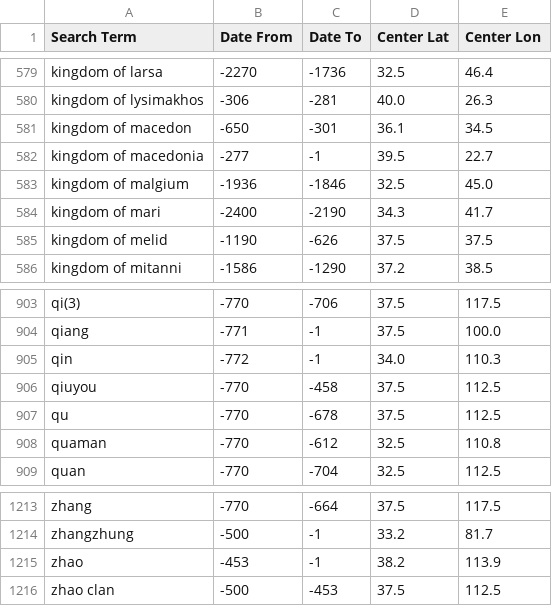
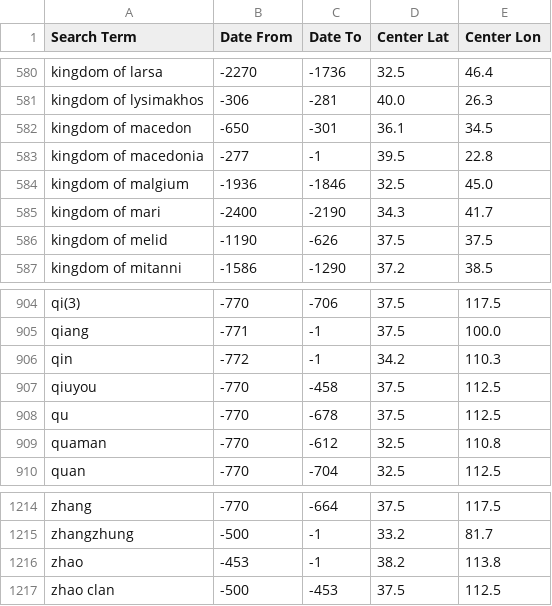
Before and after one commit to cgsoares49/historical-map-viewer, a CSV file: mapper/geodata.csv, drawn as a sheet; only a part is shown, gaps mark what is left out; the diff covers the shown part only.

```diff
--- a/mapper/geodata.csv
+++ b/mapper/geodata.csv
@@ -581,3 +582,3 @@ kingdom of lysimakhos,-306,-281,40.0,26.3
 kingdom of macedon,-650,-301,36.1,34.5
-kingdom of macedonia,-277,-1,39.5,22.7
+kingdom of macedonia,-277,-1,39.5,22.8
 kingdom of malgium,-1936,-1846,32.5,45.0
@@ -904,3 +905,3 @@ qi(3),-770,-706,37.5,117.5
 qiang,-771,-1,37.5,100.0
-qin,-772,-1,34.0,110.3
+qin,-772,-1,34.2,110.3
 qiuyou,-770,-458,37.5,112.5
@@ -1214,3 +1215,3 @@ zhang,-770,-664,37.5,117.5
 zhangzhung,-500,-1,33.2,81.7
-zhao,-453,-1,38.2,113.9
+zhao,-453,-1,38.2,113.8
 zhao clan,-500,-453,37.5,112.5
```
Also changed, not shown: 1 added row and 7 edited cells elsewhere in this file, mapper/city_aliases.csv, mapper/city_locations.csv, 4 other files.
